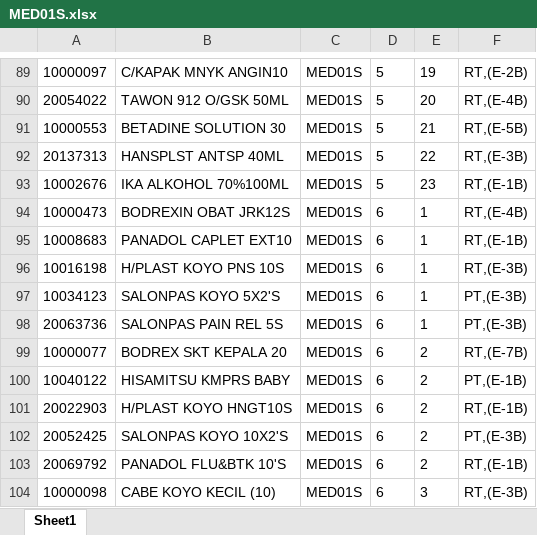
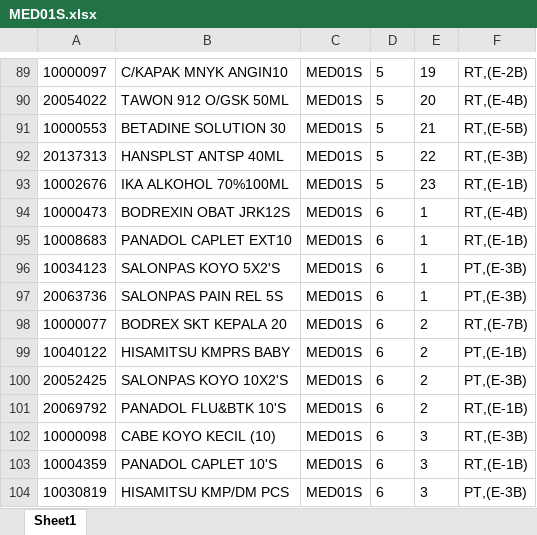
Before and after one commit to Rustandi07/listing, an Excel workbook: MED01S.xlsx, sheet Sheet1, drawn as a sheet; only a part is shown, gaps mark what is left out; the shorter side is filled out with more unchanged rows; values as stored, in another font and other column widths than the file's, no borders; the diff names each change by its address in the sheet, - before the commit and + after, or states it on an @@ line.

Commit message:
upload MED01S.xlsx

```diff
--- a/MED01S.xlsx (sheet Sheet1)
+++ b/MED01S.xlsx (sheet Sheet1)
-row 96: 10016198 | H/PLAST KOYO PNS 10S | MED01S | 6 | 1 | RT,(E-3B)
-row 101: 20022903 | H/PLAST KOYO HNGT10S | MED01S | 6 | 2 | RT,(E-1B)
```
